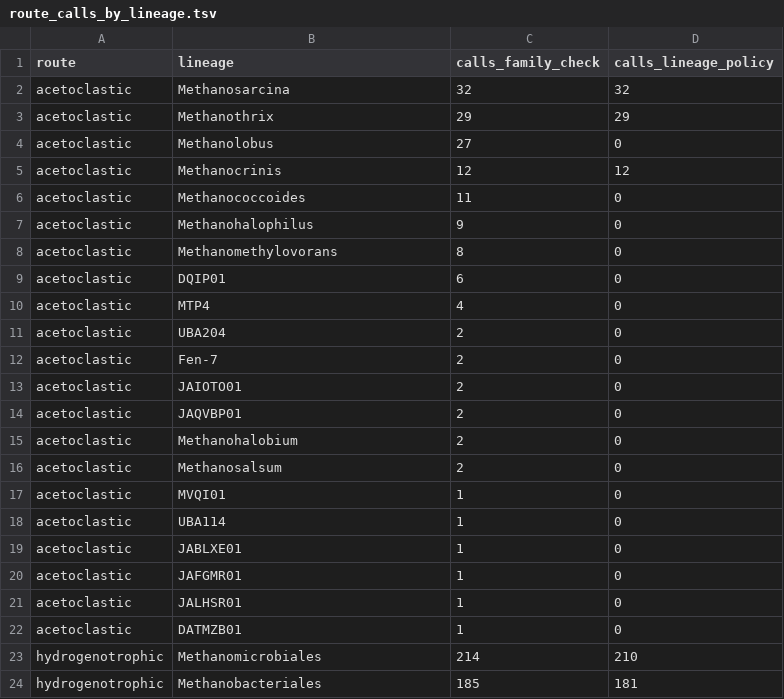
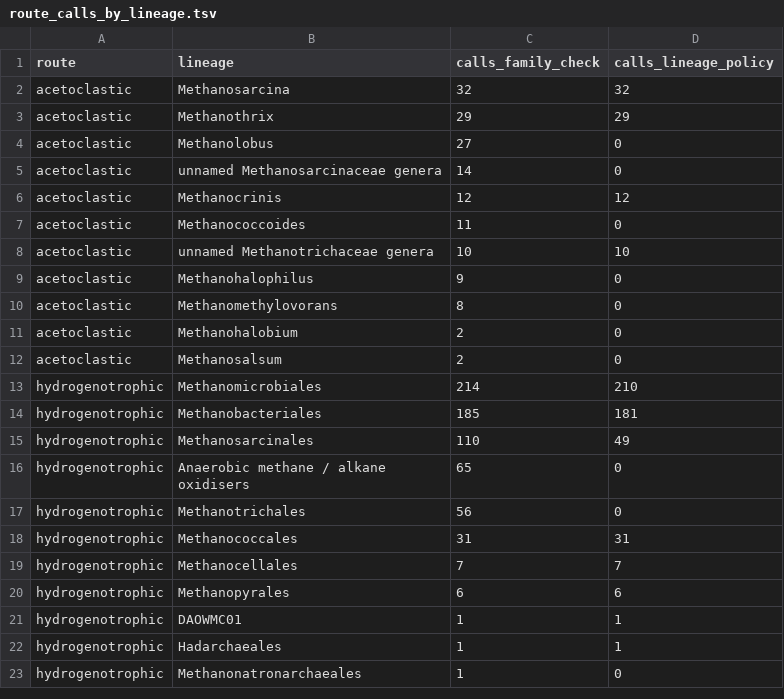
Before and after one commit to tpall/digestome, a TSV file: manuscript/figures/data/route_calls_by_lineage.tsv, drawn as a sheet; only a part is shown; the shorter side is filled out with more unchanged rows; removed rows and columns are numbered as before the commit, all else as after; the diff names each change by its address in the sheet, - before the commit and + after, or states it on an @@ line.

```diff
--- a/manuscript/figures/data/route_calls_by_lineage.tsv
+++ b/manuscript/figures/data/route_calls_by_lineage.tsv
+row 5: acetoclastic | unnamed Methanosarcinaceae genera | 14 | 0
+row 8: acetoclastic | unnamed Methanotrichaceae genera | 10 | 10
-row 9: acetoclastic | DQIP01 | 6 | 0
-row 10: acetoclastic | MTP4 | 4 | 0
-row 11: acetoclastic | UBA204 | 2 | 0
-row 12: acetoclastic | Fen-7 | 2 | 0
-row 13: acetoclastic | JAIOTO01 | 2 | 0
-row 14: acetoclastic | JAQVBP01 | 2 | 0
-row 17: acetoclastic | MVQI01 | 1 | 0
-row 18: acetoclastic | UBA114 | 1 | 0
-row 19: acetoclastic | JABLXE01 | 1 | 0
-row 20: acetoclastic | JAFGMR01 | 1 | 0
-row 21: acetoclastic | JALHSR01 | 1 | 0
-row 22: acetoclastic | DATMZB01 | 1 | 0
```
Also changed, not shown: assets/acetate_lineages.tsv, 14 other files.
